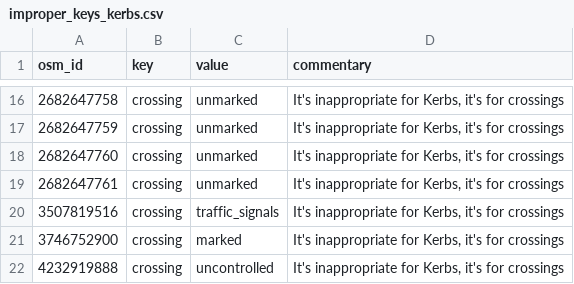
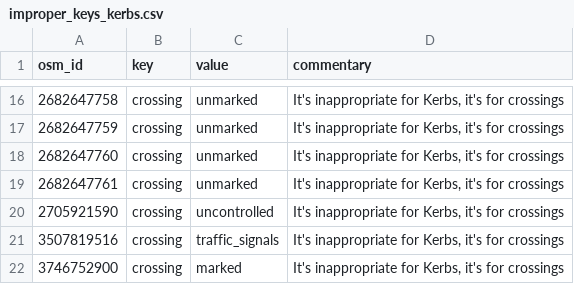
Before and after one commit to kauevestena/opensidewalkmap_beta, a CSV file: quality_check/tables/improper_keys_kerbs.csv, drawn as a sheet; only a part is shown, gaps mark what is left out; the shorter side is filled out with more unchanged rows.

```diff
--- a/quality_check/tables/improper_keys_kerbs.csv
+++ b/quality_check/tables/improper_keys_kerbs.csv
@@ -19,2 +19,3 @@ osm_id,key,value,commentary
 2682647761,crossing,unmarked,"It's inappropriate for Kerbs, it's for crossings"
+2705921590,crossing,uncontrolled,"It's inappropriate for Kerbs, it's for crossings"
 3507819516,crossing,traffic_signals,"It's inappropriate for Kerbs, it's for crossings"
```
Also changed, not shown: 22 other files.
